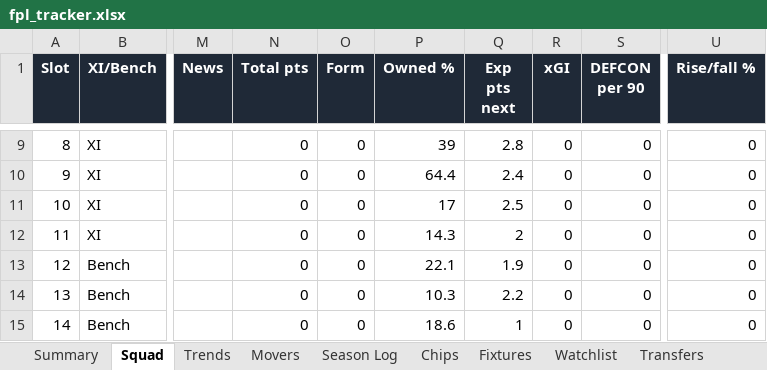
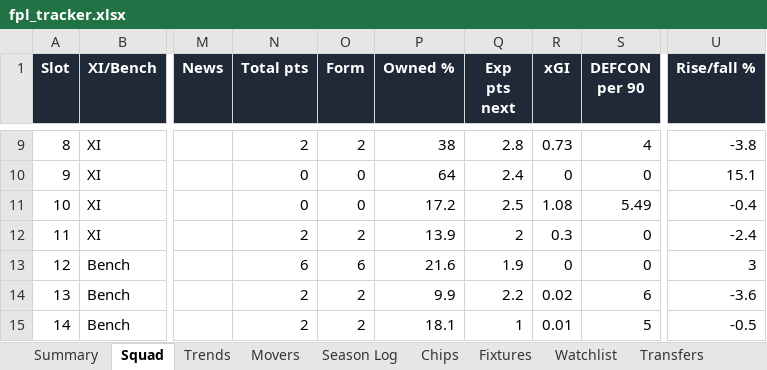
Before and after one commit to therealsammy/fpl, an Excel workbook: fpl_tracker.xlsx, sheet Squad, drawn as a sheet; only a part is shown, gaps mark what is left out; values as stored, in another font and other column widths than the file's, no borders; the diff covers the shown part only; the diff names each change by its address in the sheet, - before the commit and + after, or states it on an @@ line.

Commit message:
Add initial test suite for FPL modules and related datasets
- Created squad.json to store squad data.
- Added conftest.py for test configuration and path setup.
- Implemented comprehensive tests for fpl_defcon, fpl_minutes, fpl_odds, fpl_rivals, and fpl_signals modules.
- Each test file includes various scenarios to validate functionality, including edge cases and expected outcomes.
- Ensured proper handling of data structures and conditions in tests.

```diff
--- a/fpl_tracker.xlsx (sheet Squad)
+++ b/fpl_tracker.xlsx (sheet Squad)
-N9 (Total pts): 0
+N9 (Total pts): 2
-O9 (Form): 0
+O9 (Form): 2
-P9 (Owned %): 39
+P9 (Owned %): 38
-R9 (xGI): 0
+R9 (xGI): 0.73
-S9 (DEFCON per 90): 0
+S9 (DEFCON per 90): 4
-U9 (Rise/fall %): 0
+U9 (Rise/fall %): -3.8
-P10 (Owned %): 64.4
+P10 (Owned %): 64
-U10 (Rise/fall %): 0
+U10 (Rise/fall %): 15.1
-P11 (Owned %): 17
+P11 (Owned %): 17.2
-R11 (xGI): 0
+R11 (xGI): 1.08
-S11 (DEFCON per 90): 0
+S11 (DEFCON per 90): 5.49
-U11 (Rise/fall %): 0
+U11 (Rise/fall %): -0.4
-N12 (Total pts): 0
+N12 (Total pts): 2
-O12 (Form): 0
+O12 (Form): 2
-P12 (Owned %): 14.3
+P12 (Owned %): 13.9
-R12 (xGI): 0
+R12 (xGI): 0.3
-U12 (Rise/fall %): 0
+U12 (Rise/fall %): -2.4
-N13 (Total pts): 0
+N13 (Total pts): 6
-O13 (Form): 0
+O13 (Form): 6
-P13 (Owned %): 22.1
+P13 (Owned %): 21.6
-U13 (Rise/fall %): 0
+U13 (Rise/fall %): 3
-N14:N15 (Total pts): 0
+N14:N15 (Total pts): 2
-O14:O15 (Form): 0
+O14:O15 (Form): 2
-P14 (Owned %): 10.3
+P14 (Owned %): 9.9
-R14 (xGI): 0
+R14 (xGI): 0.02
-S14 (DEFCON per 90): 0
+S14 (DEFCON per 90): 6
-U14 (Rise/fall %): 0
+U14 (Rise/fall %): -3.6
-P15 (Owned %): 18.6
+P15 (Owned %): 18.1
-R15 (xGI): 0
+R15 (xGI): 0.01
-S15 (DEFCON per 90): 0
+S15 (DEFCON per 90): 5
-U15 (Rise/fall %): 0
+U15 (Rise/fall %): -0.5
```
Also changed, not shown: 36 edited cells elsewhere in this sheet, sheet All Players, sheet History, sheet Watchlist, sheet Movers, sheet Trends, sheet Season Log, 1 more sheet, 29 other files.
